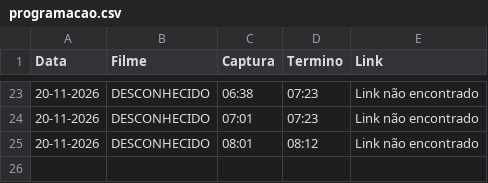
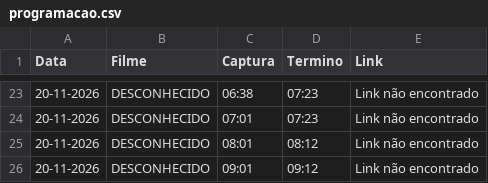
Before and after one commit to limeradio0800-stack/criterion-tracker, a CSV file: programacao.csv, drawn as a sheet; only a part is shown, gaps mark what is left out.

```diff
--- a/programacao.csv
+++ b/programacao.csv
@@ -25 +25,2 @@ Data,Filme,Captura,Termino,Link
 20-11-2026,DESCONHECIDO,08:01,08:12,Link não encontrado
+20-11-2026,DESCONHECIDO,09:01,09:12,Link não encontrado
```
